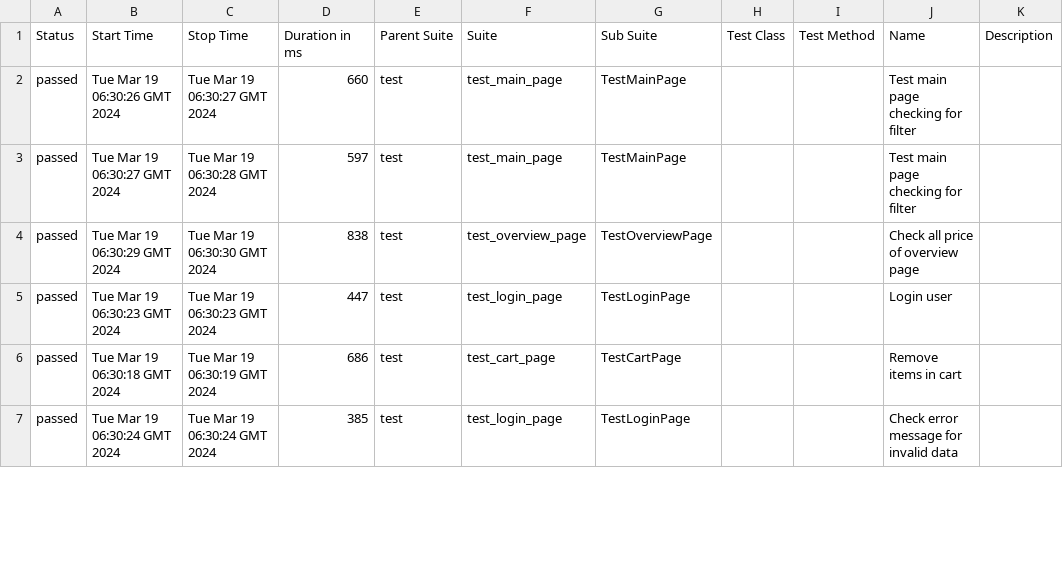
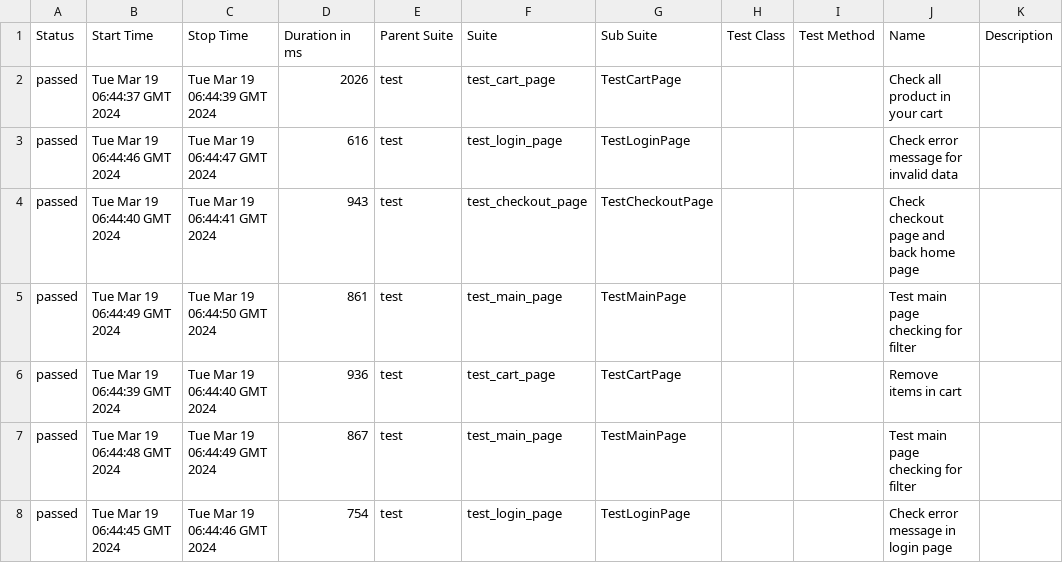
Before and after one commit to vladimirqw1221/test_ui, a CSV file: data/suites.csv, drawn as a sheet; only a part is shown; the diff covers the shown part only.

Commit message:
Deploying to gh-pages from @ vladimirqw1221/test_ui@cde4ee264a2bf3daa5fffd29b6122c1f46820b7e 🚀

```diff
--- a/data/suites.csv
+++ b/data/suites.csv
@@ -1,7 +1,8 @@
 "Status","Start Time","Stop Time","Duration in ms","Parent Suite","Suite","Sub Suite","Test Class","Test Method","Name","Description"
-"passed","Tue Mar 19 06:30:26 GMT 2024","Tue Mar 19 06:30:27 GMT 2024","660","test","test_main_page","TestMainPage","","","Test main page checking for filter",""
-"passed","Tue Mar 19 06:30:27 GMT 2024","Tue Mar 19 06:30:28 GMT 2024","597","test","test_main_page","TestMainPage","","","Test main page checking for filter",""
-"passed","Tue Mar 19 06:30:29 GMT 2024","Tue Mar 19 06:30:30 GMT 2024","838","test","test_overview_page","TestOverviewPage","","","Check all price of  overview page",""
-"passed","Tue Mar 19 06:30:23 GMT 2024","Tue Mar 19 06:30:23 GMT 2024","447","test","test_login_page","TestLoginPage","","","Login user",""
-"passed","Tue Mar 19 06:30:18 GMT 2024","Tue Mar 19 06:30:19 GMT 2024","686","test","test_cart_page","TestCartPage","","","Remove items in cart",""
-"passed","Tue Mar 19 06:30:24 GMT 2024","Tue Mar 19 06:30:24 GMT 2024","385","test","test_login_page","TestLoginPage","","","Check error message for invalid data",""
+"passed","Tue Mar 19 06:44:37 GMT 2024","Tue Mar 19 06:44:39 GMT 2024","2026","test","test_cart_page","TestCartPage","","","Check all product in your cart",""
+"passed","Tue Mar 19 06:44:46 GMT 2024","Tue Mar 19 06:44:47 GMT 2024","616","test","test_login_page","TestLoginPage","","","Check error message for invalid data",""
+"passed","Tue Mar 19 06:44:40 GMT 2024","Tue Mar 19 06:44:41 GMT 2024","943","test","test_checkout_page","TestCheckoutPage","","","Check checkout page and back home page",""
+"passed","Tue Mar 19 06:44:49 GMT 2024","Tue Mar 19 06:44:50 GMT 2024","861","test","test_main_page","TestMainPage","","","Test main page checking for filter",""
+"passed","Tue Mar 19 06:44:39 GMT 2024","Tue Mar 19 06:44:40 GMT 2024","936","test","test_cart_page","TestCartPage","","","Remove items in cart",""
+"passed","Tue Mar 19 06:44:48 GMT 2024","Tue Mar 19 06:44:49 GMT 2024","867","test","test_main_page","TestMainPage","","","Test main page checking for filter",""
+"passed","Tue Mar 19 06:44:45 GMT 2024","Tue Mar 19 06:44:46 GMT 2024","754","test","test_login_page","TestLoginPage","","","Check error message in login page",""
```
Also changed, not shown: 1 added row, 2 removed rows and 24 edited cells elsewhere in this file, data/behaviors.csv, 33 other files.
